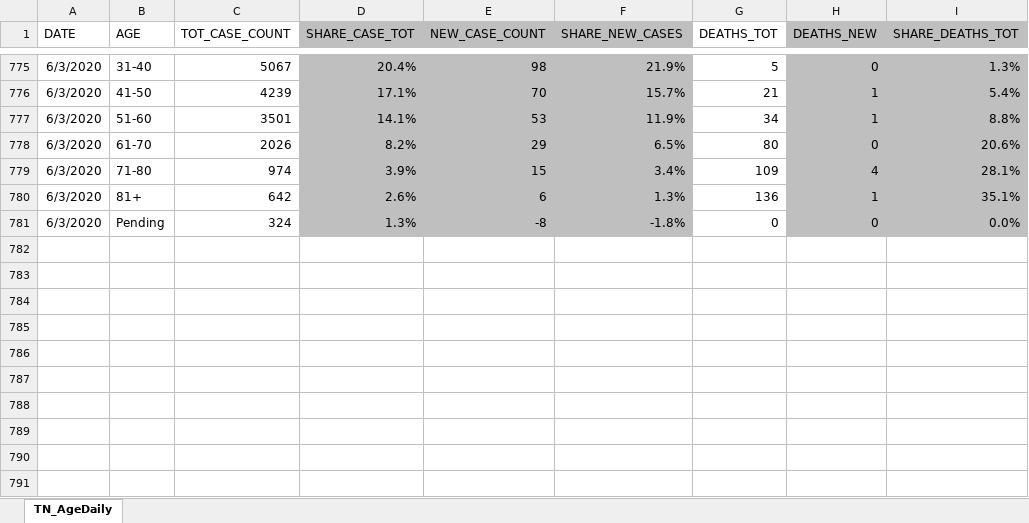
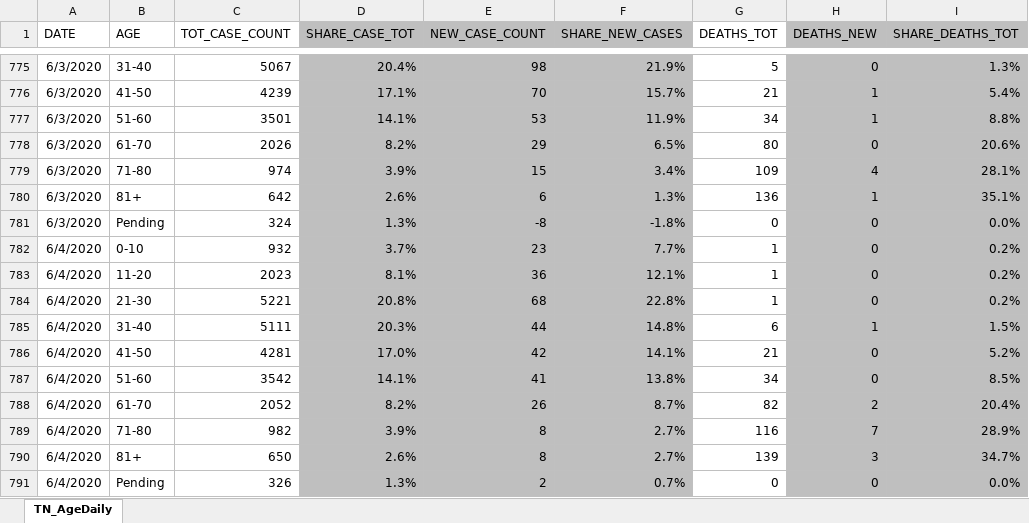
Before and after one commit to mfcarrasco/COVID-TN-Counties, an Excel workbook: TN_Age.xlsx, sheet TN_AgeDaily, drawn as a sheet; only a part is shown, gaps mark what is left out; values as stored, in another font and other column widths than the file's, no borders; the diff names each change by its address in the sheet, - before the commit and + after, or states it on an @@ line.

Commit message:
Data update

```diff
--- a/TN_Age.xlsx (sheet TN_AgeDaily)
+++ b/TN_Age.xlsx (sheet TN_AgeDaily)
+row 782: 6/4/2020 | 0-10 | 932 | 3.7% | 23 | 7.7% | 1 | 0 | 0.2%
+row 783: 6/4/2020 | 11-20 | 2023 | 8.1% | 36 | 12.1% | 1 | 0 | 0.2%
+row 784: 6/4/2020 | 21-30 | 5221 | 20.8% | 68 | 22.8% | 1 | 0 | 0.2%
+row 785: 6/4/2020 | 31-40 | 5111 | 20.3% | 44 | 14.8% | 6 | 1 | 1.5%
+row 786: 6/4/2020 | 41-50 | 4281 | 17.0% | 42 | 14.1% | 21 | 0 | 5.2%
+row 787: 6/4/2020 | 51-60 | 3542 | 14.1% | 41 | 13.8% | 34 | 0 | 8.5%
+row 788: 6/4/2020 | 61-70 | 2052 | 8.2% | 26 | 8.7% | 82 | 2 | 20.4%
+row 789: 6/4/2020 | 71-80 | 982 | 3.9% | 8 | 2.7% | 116 | 7 | 28.9%
+row 790: 6/4/2020 | 81+ | 650 | 2.6% | 8 | 2.7% | 139 | 3 | 34.7%
+row 791: 6/4/2020 | Pending | 326 | 1.3% | 2 | 0.7% | 0 | 0 | 0.0%
```
Also changed, not shown: TNDeptHealth_Demographics.xlsx, 2 other files.
